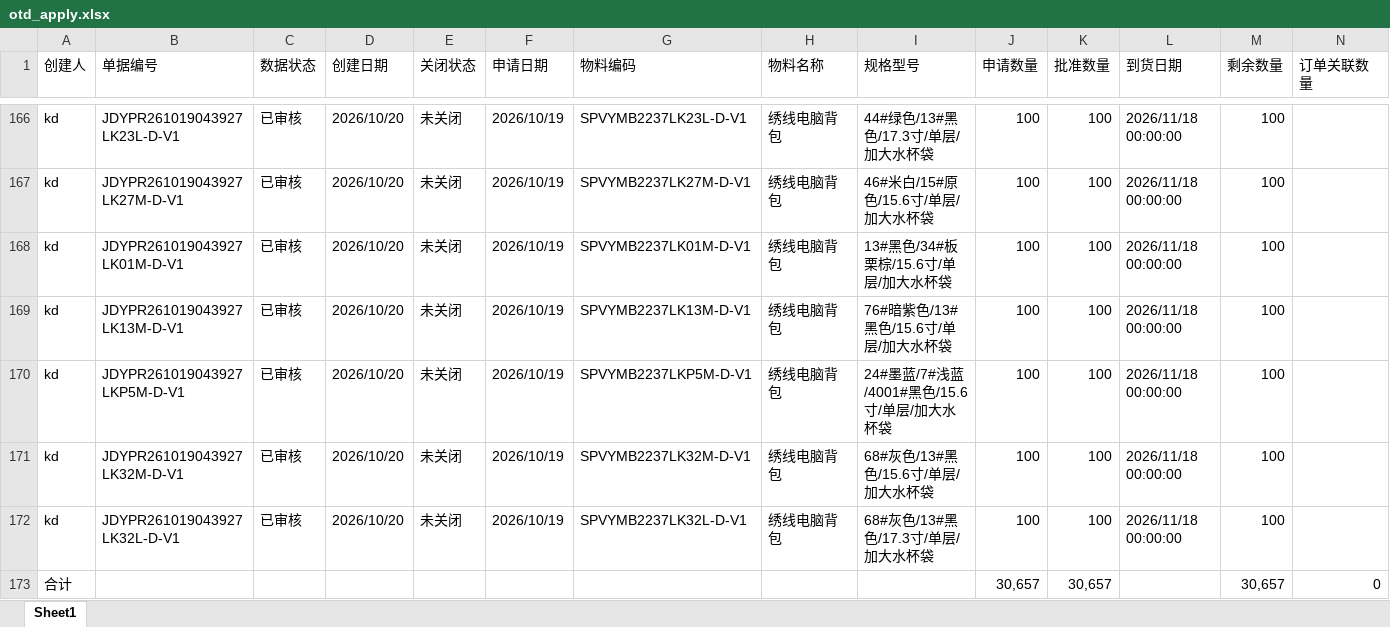
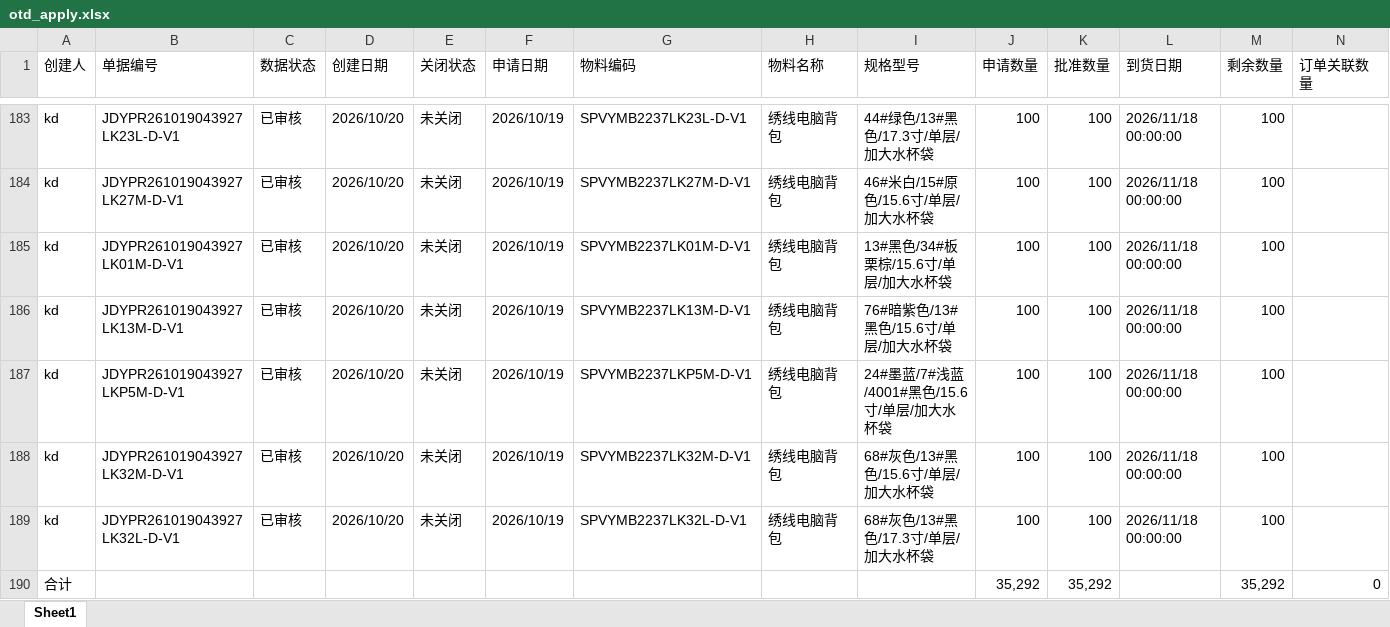
Before and after one commit to yikeqingsongguo/HY.supply-chain-management, an Excel workbook: src/otd_apply.xlsx, sheet Sheet1, drawn as a sheet; only a part is shown, gaps mark what is left out; values as stored, in another font and other column widths than the file's, no borders; removed rows and columns are numbered as before the commit, all else as after; rows hold the shown columns only; the diff covers the shown part only; the diff names each change by its address in the sheet, - before the commit and + after, or states it on an @@ line.

```diff
--- a/src/otd_apply.xlsx (sheet Sheet1)
+++ b/src/otd_apply.xlsx (sheet Sheet1)
-row 173: 合计 |  |  |  |  |  |  |  |  | 30,657 | 30,657 |  | 30,657 | 0
+row 190: 合计 |  |  |  |  |  |  |  |  | 35,292 | 35,292 |  | 35,292 | 0
```
Also changed, not shown: 21 added rows and 4 removed rows elsewhere in this sheet, src/otd_recv.xlsx, src/采购订单.xlsx, 1 other file.
